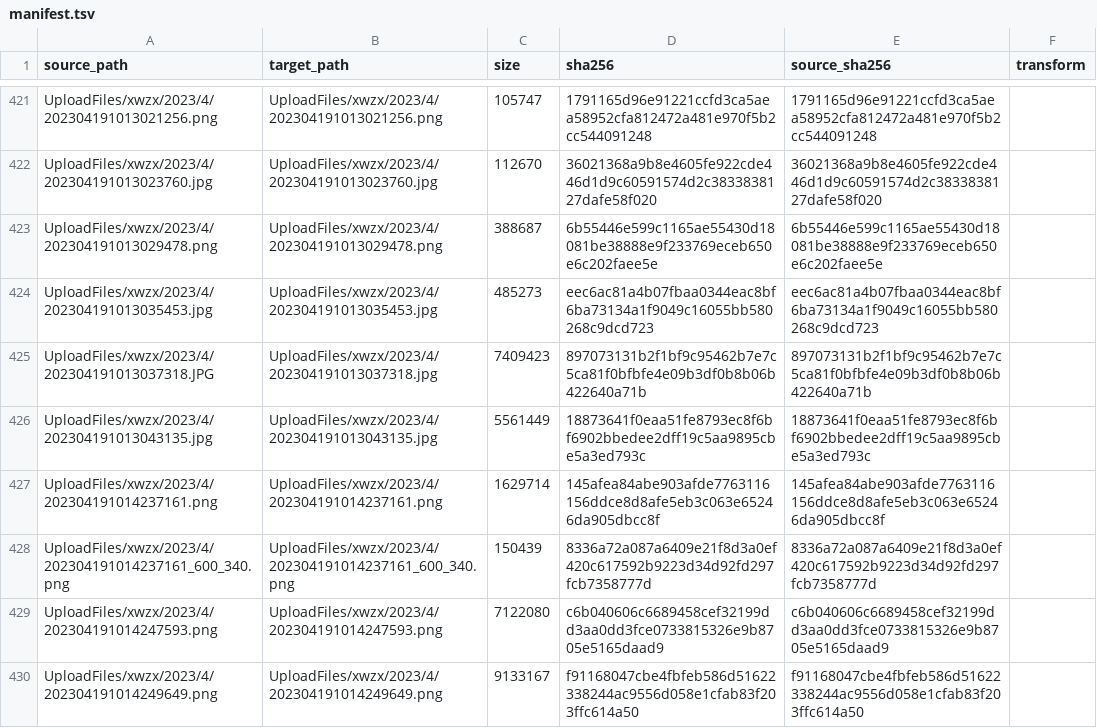
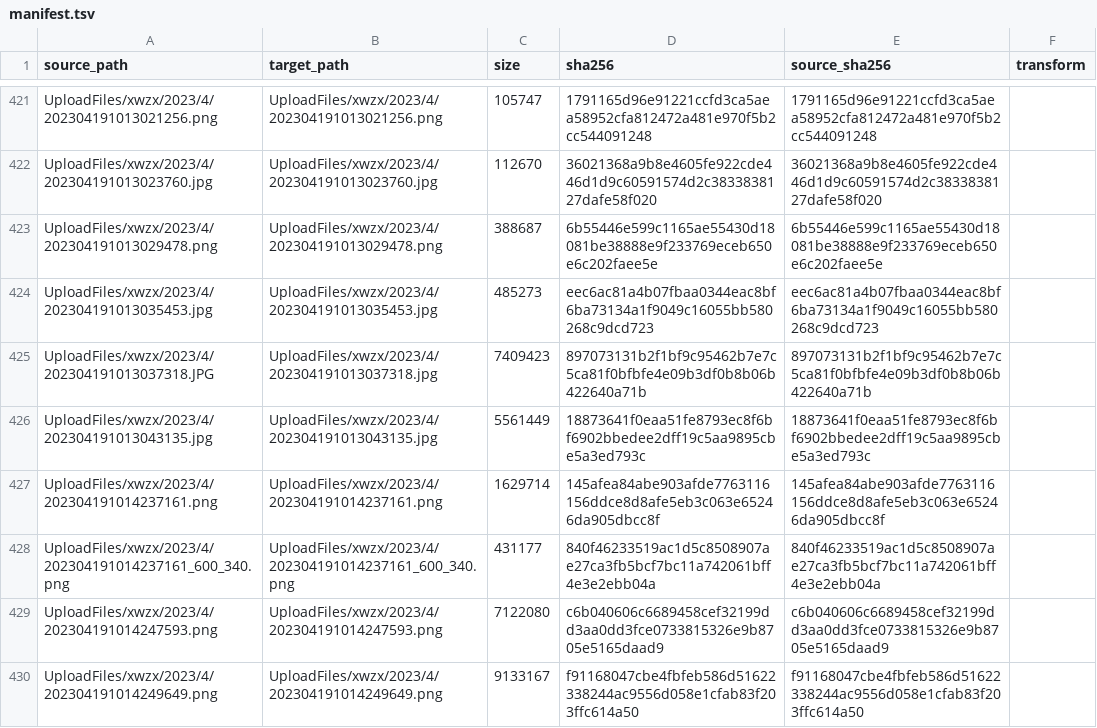
Before and after one commit to tangyixiao/Shaoxingyizhong-img-xwzx-2023-h1, a TSV file: manifest.tsv, drawn as a sheet; only a part is shown, gaps mark what is left out.

```diff
--- a/manifest.tsv
+++ b/manifest.tsv
@@ -427,3 +427,3 @@ UploadFiles/xwzx/2023/4/202304191013043135.jpg	UploadFiles/xwzx/2023/4/202304191
 UploadFiles/xwzx/2023/4/202304191014237161.png	UploadFiles/xwzx/2023/4/202304191014237161.png	1629714	145afea84abe903afde7763116156ddce8d8afe5eb3c063e65246da905dbcc8f	145afea84abe903afde7763116156ddce8d8afe5eb3c063e65246da905dbcc8f	
-UploadFiles/xwzx/2023/4/202304191014237161_600_340.png	UploadFiles/xwzx/2023/4/202304191014237161_600_340.png	150439	8336a72a087a6409e21f8d3a0ef420c617592b9223d34d92fd297fcb7358777d	8336a72a087a6409e21f8d3a0ef420c617592b9223d34d92fd297fcb7358777d	
+UploadFiles/xwzx/2023/4/202304191014237161_600_340.png	UploadFiles/xwzx/2023/4/202304191014237161_600_340.png	431177	840f46233519ac1d5c8508907ae27ca3fb5bcf7bc11a742061bff4e3e2ebb04a	840f46233519ac1d5c8508907ae27ca3fb5bcf7bc11a742061bff4e3e2ebb04a	
 UploadFiles/xwzx/2023/4/202304191014247593.png	UploadFiles/xwzx/2023/4/202304191014247593.png	7122080	c6b040606c6689458cef32199dd3aa0dd3fce0733815326e9b8705e5165daad9	c6b040606c6689458cef32199dd3aa0dd3fce0733815326e9b8705e5165daad9	
```
Also changed, not shown: 1 other file.
